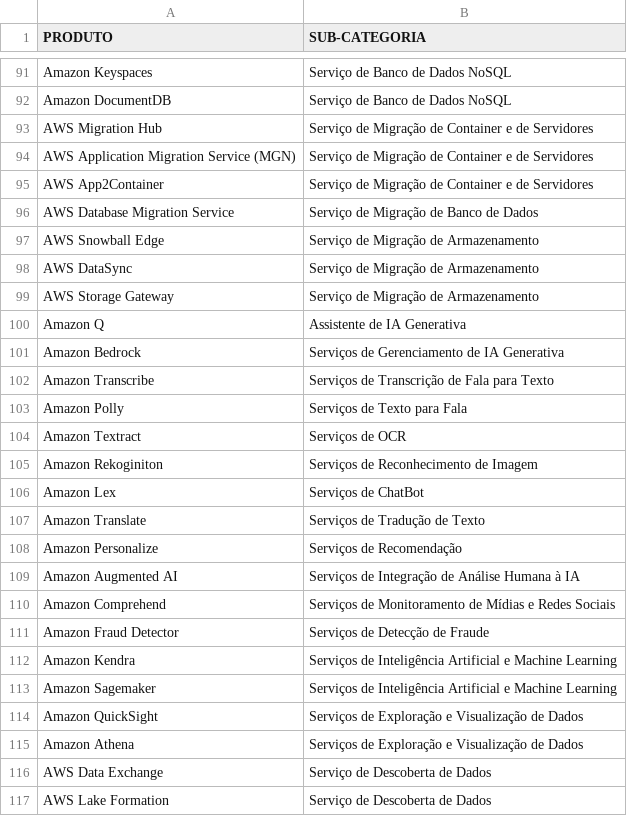
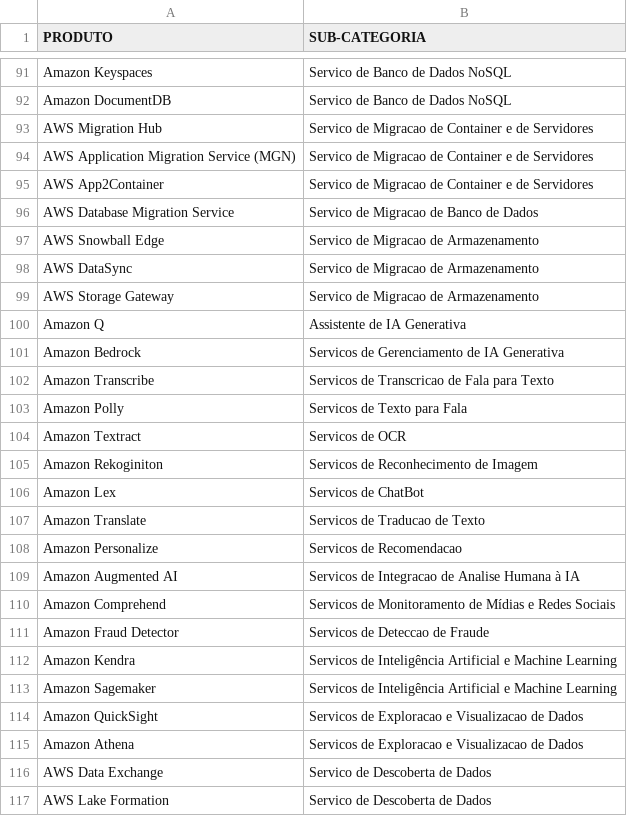
Before and after one commit to vilaralmeida/CloudGPT, a CSV file: data/subcategoria.csv, drawn as a sheet; only a part is shown, gaps mark what is left out; the diff covers the shown part only; the diff names each change by its address in the sheet, - before the commit and + after, or states it on an @@ line.

```diff
--- a/data/subcategoria.csv
+++ b/data/subcategoria.csv
-B91:B92 (SUB-CATEGORIA): Serviço de Banco de Dados NoSQL
+B91:B92 (SUB-CATEGORIA): Servico de Banco de Dados NoSQL
-B93:B95 (SUB-CATEGORIA): Serviço de Migração de Container…
+B93:B95 (SUB-CATEGORIA): Servico de Migracao de Container…
-B96 (SUB-CATEGORIA): Serviço de Migração de Banco de Dados
+B96 (SUB-CATEGORIA): Servico de Migracao de Banco de Dados
-B97:B99 (SUB-CATEGORIA): Serviço de Migração de Armazenamento
+B97:B99 (SUB-CATEGORIA): Servico de Migracao de Armazenamento
-B101 (SUB-CATEGORIA): Serviços de Gerenciamento de IA Generativa
+B101 (SUB-CATEGORIA): Servicos de Gerenciamento de IA Generativa
-B102 (SUB-CATEGORIA): Serviços de Transcrição de Fala para Texto
+B102 (SUB-CATEGORIA): Servicos de Transcricao de Fala para Texto
-B103 (SUB-CATEGORIA): Serviços de Texto para Fala
+B103 (SUB-CATEGORIA): Servicos de Texto para Fala
-B104 (SUB-CATEGORIA): Serviços de OCR
+B104 (SUB-CATEGORIA): Servicos de OCR
-B105 (SUB-CATEGORIA): Serviços de Reconhecimento de Imagem
+B105 (SUB-CATEGORIA): Servicos de Reconhecimento de Imagem
-B106 (SUB-CATEGORIA): Serviços de ChatBot
+B106 (SUB-CATEGORIA): Servicos de ChatBot
-B107 (SUB-CATEGORIA): Serviços de Tradução de Texto
+B107 (SUB-CATEGORIA): Servicos de Traducao de Texto
-B108 (SUB-CATEGORIA): Serviços de Recomendação
+B108 (SUB-CATEGORIA): Servicos de Recomendacao
-B109 (SUB-CATEGORIA): Serviços de Integração de Análise Humana à IA
+B109 (SUB-CATEGORIA): Servicos de Integracao de Analise Humana à IA
-B110 (SUB-CATEGORIA): Serviços de Monitoramento…
+B110 (SUB-CATEGORIA): Servicos de Monitoramento…
-B111 (SUB-CATEGORIA): Serviços de Detecção de Fraude
+B111 (SUB-CATEGORIA): Servicos de Deteccao de Fraude
-B112:B113 (SUB-CATEGORIA): Serviços de Inteligência…
+B112:B113 (SUB-CATEGORIA): Servicos de Inteligência…
-B114:B115 (SUB-CATEGORIA): Serviços de Exploração e Visualização de Dados
+B114:B115 (SUB-CATEGORIA): Servicos de Exploracao e Visualizacao de Dados
-B116:B117 (SUB-CATEGORIA): Serviço de Descoberta de Dados
+B116:B117 (SUB-CATEGORIA): Servico de Descoberta de Dados
```
Also changed, not shown: 93 edited cells elsewhere in this file, data/categoria.csv, data/metrica.csv, 4 other files.
